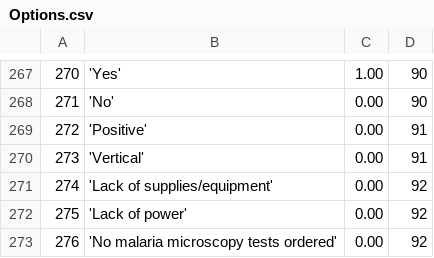
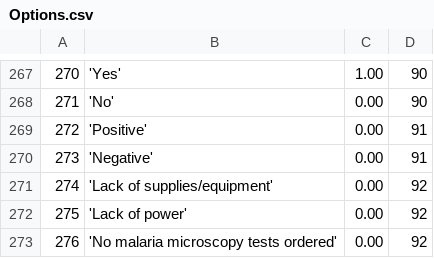
Before and after one commit to EyeSeeTea/malariapp, a CSV file: app/src/edsMalawi/assets/Options.csv, drawn as a sheet; only a part is shown, gaps mark what is left out; the diff names each change by its address in the sheet, - before the commit and + after, or states it on an @@ line.

Commit message:
Small change in the Option file

```diff
--- a/app/src/edsMalawi/assets/Options.csv
+++ b/app/src/edsMalawi/assets/Options.csv
-B270: 'Vertical'
+B270: 'Negative'
```
